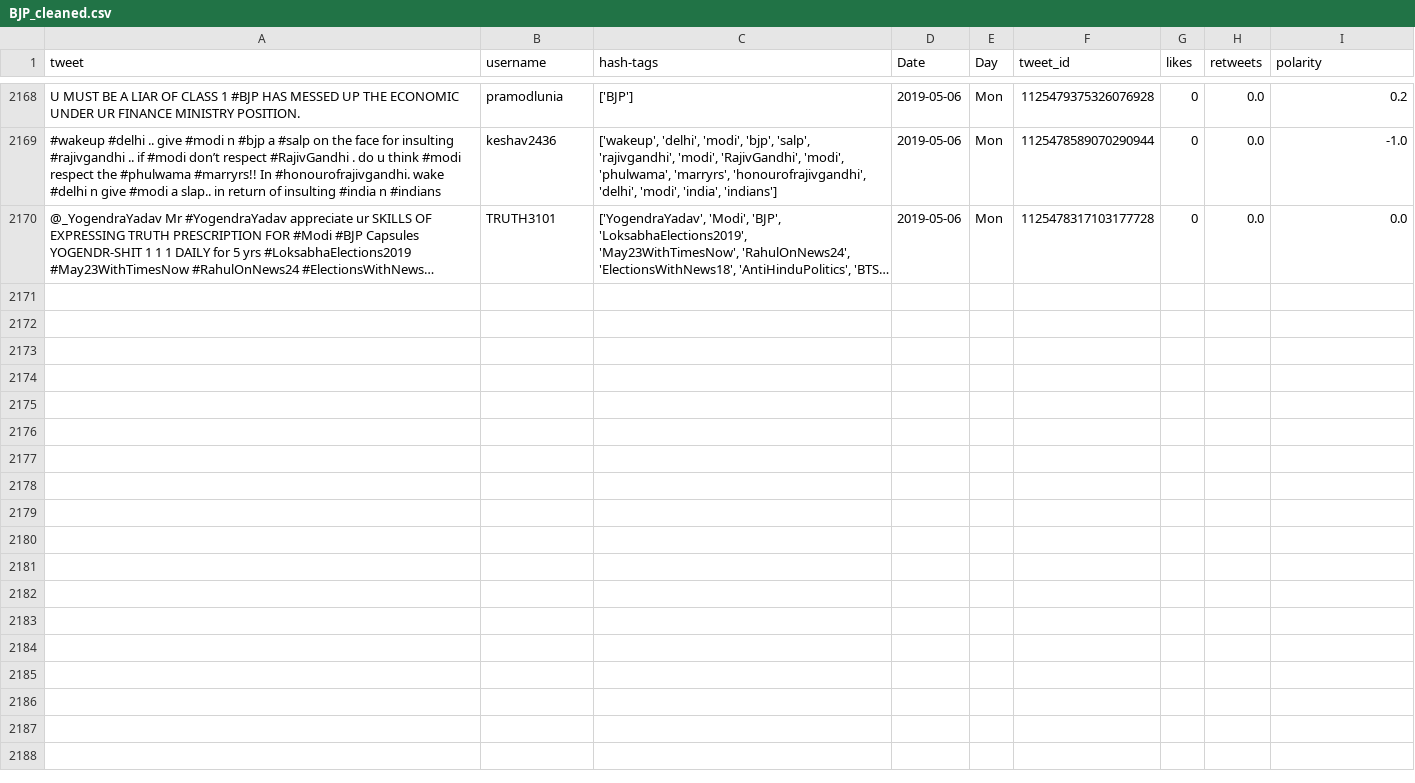
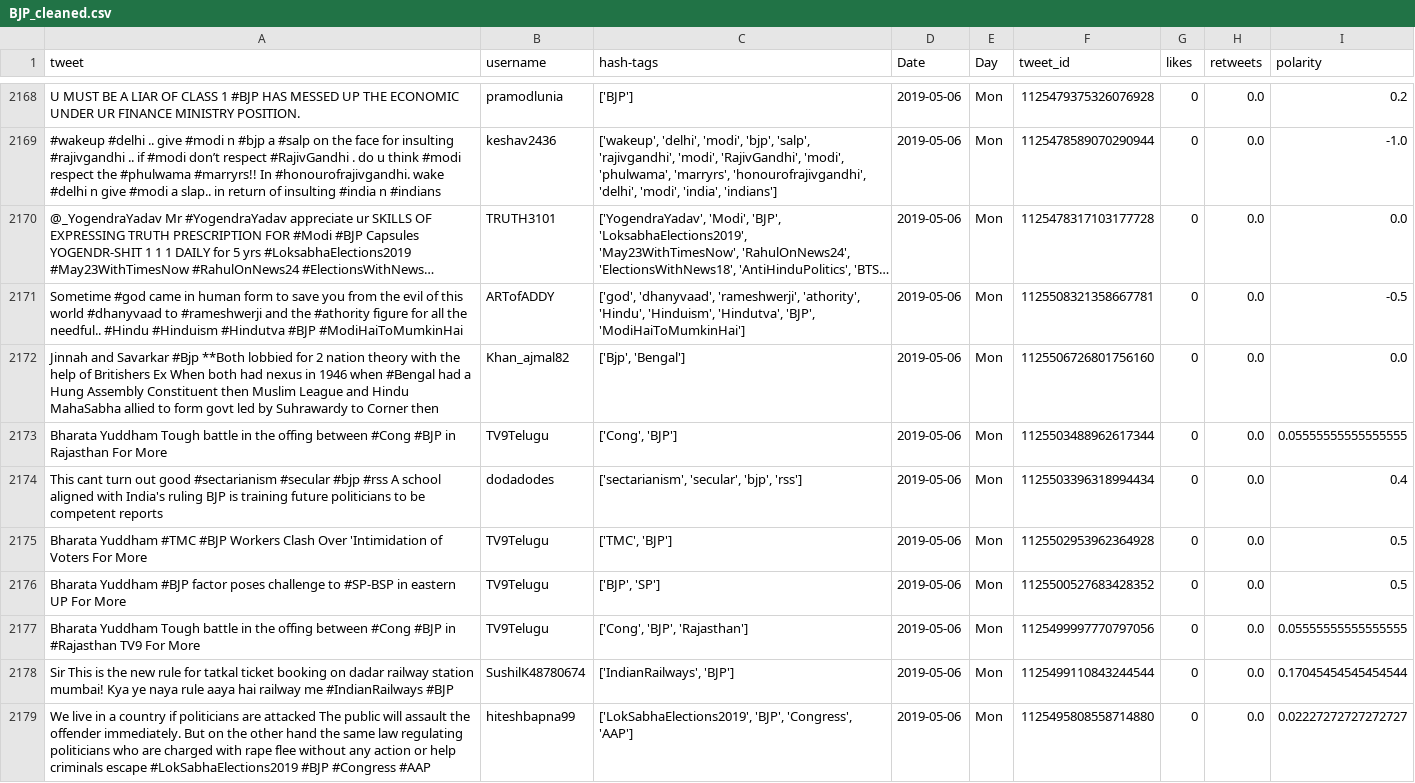
Before and after one commit to itsDevhere/DataRepo, a CSV file: BJP_cleaned.csv, drawn as a sheet; only a part is shown, gaps mark what is left out; long unchanged cells end in …; the diff names each change by its address in the sheet, - before the commit and + after, or states it on an @@ line.

```diff
--- a/BJP_cleaned.csv
+++ b/BJP_cleaned.csv
+row 2171: Sometime #god came in human form to save you from the evil of this world #dhanyvaad to #rameshwerji and the #athority figure for all the needful.. #Hindu #Hinduism #Hindutva #BJP #ModiHaiToMumkinHai | ARTofADDY | ['god', 'dhanyvaad', 'rameshwerji', 'athority', 'Hindu', 'Hinduism', 'Hindutva', 'BJP', 'ModiHaiToMumkinHai'] | 2019-05-06 | Mon | 1125508321358667781 | 0 | 0.0 | -0.5
+row 2172: Jinnah and Savarkar #Bjp **Both lobbied for 2 nation theory with the help of Britishers Ex When both had nexus in 1946 when #Bengal had a Hung Assembly Constituent then Muslim League and Hindu MahaSabha allied to form govt led by Suhrawardy to Corner then | Khan_ajmal82 | ['Bjp', 'Bengal'] | 2019-05-06 | Mon | 1125506726801756160 | 0 | 0.0 | 0.0
+row 2173: Bharata Yuddham Tough battle in the offing between #Cong #BJP in Rajasthan For More | TV9Telugu | ['Cong', 'BJP'] | 2019-05-06 | Mon | 1125503488962617344 | 0 | 0.0 | 0.05555555555555555
+row 2174: This cant turn out good #sectarianism #secular #bjp #rss A school aligned with India's ruling BJP is training future politicians to be competent reports | dodadodes | ['sectarianism', 'secular', 'bjp', 'rss'] | 2019-05-06 | Mon | 1125503396318994434 | 0 | 0.0 | 0.4
+row 2175: Bharata Yuddham #TMC #BJP Workers Clash Over 'Intimidation of Voters For More | TV9Telugu | ['TMC', 'BJP'] | 2019-05-06 | Mon | 1125502953962364928 | 0 | 0.0 | 0.5
+row 2176: Bharata Yuddham #BJP factor poses challenge to #SP-BSP in eastern UP For More | TV9Telugu | ['BJP', 'SP'] | 2019-05-06 | Mon | 1125500527683428352 | 0 | 0.0 | 0.5
+row 2177: Bharata Yuddham Tough battle in the offing between #Cong #BJP in #Rajasthan TV9 For More | TV9Telugu | ['Cong', 'BJP', 'Rajasthan'] | 2019-05-06 | Mon | 1125499997770797056 | 0 | 0.0 | 0.05555555555555555
+row 2178: Sir This is the new rule for tatkal ticket booking on dadar railway station mumbai! Kya ye naya rule aaya hai railway me #IndianRailways #BJP | SushilK48780674 | ['IndianRailways', 'BJP'] | 2019-05-06 | Mon | 1125499110843244544 | 0 | 0.0 | 0.17045454545454544
+row 2179: We live in a country if politicians are attacked The public will assault the offender immediately. But on the other hand the same law regulating politicians who are charged with rape flee without any action or help criminals escape #LokSabhaElections2019 #BJP #Congress #AAP | hiteshbapna99 | ['LokSabhaElections2019', 'BJP', 'Congress', 'AAP'] | 2019-05-06 | Mon | 1125495808558714880 | 0 | 0.0 | 0.02227272727272727
```
Also changed, not shown: TMC_cleaned.csv, 1 other file.
